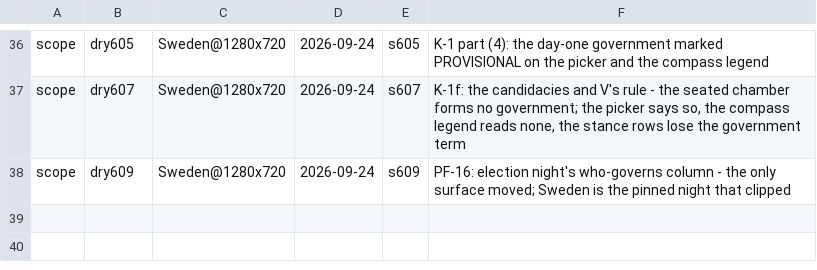
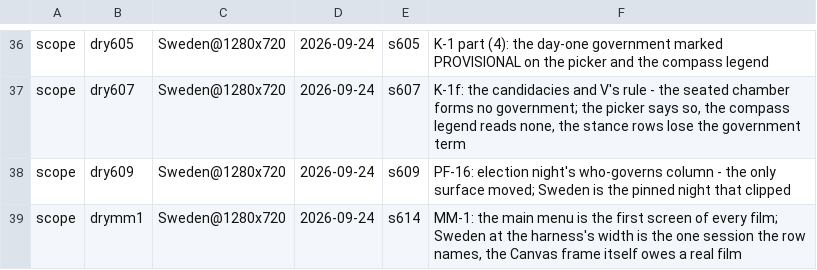
Before and after one commit to Bippen/PoliSim, a TSV file: Tools/film_scope.tsv, drawn as a sheet; only a part is shown, gaps mark what is left out.

```diff
--- a/Tools/film_scope.tsv
+++ b/Tools/film_scope.tsv
@@ -38 +38,2 @@ scope	dry607	Sweden@1280x720	2026-09-24	s607	K-1f: the candidacies and V's rule
 scope	dry609	Sweden@1280x720	2026-09-24	s609	PF-16: election night's who-governs column - the only surface moved; Sweden is the pinned night that clipped
+scope	drymm1	Sweden@1280x720	2026-09-24	s614	MM-1: the main menu is the first screen of every film; Sweden at the harness's width is the one session the row names, the Canvas frame itself owes a real film
```
Also changed, not shown: 8 other files.
